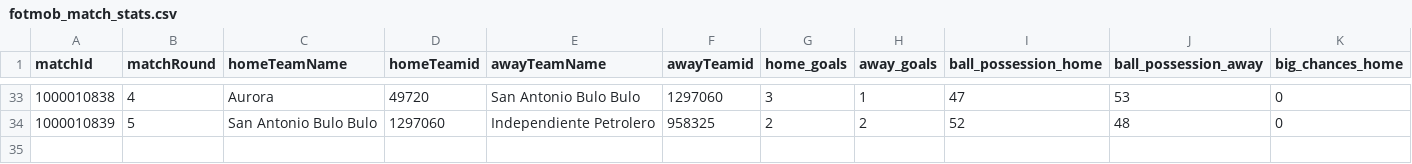
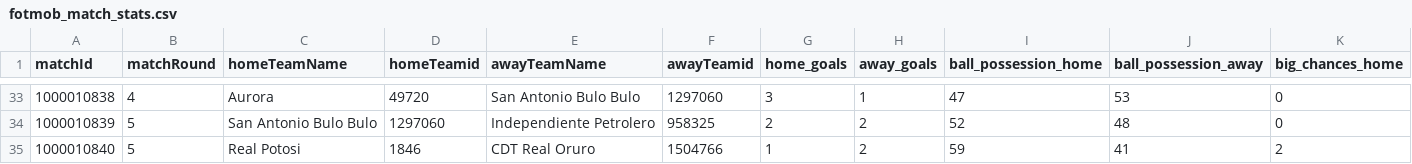
Before and after one commit to bolaxel/fut-bol, a CSV file: matchStats/csv/fotmob_match_stats.csv, drawn as a sheet; only a part is shown, gaps mark what is left out; rows hold the shown columns only; the diff names each change by its address in the sheet, - before the commit and + after, or states it on an @@ line.

```diff
--- a/matchStats/csv/fotmob_match_stats.csv
+++ b/matchStats/csv/fotmob_match_stats.csv
+row 35: 1000010840 | 5 | Real Potosi | 1846 | CDT Real Oruro | 1504766 | 1 | 2 | 59 | 41 | 2
```
Also changed, not shown: goals/csv/awayScorers.csv, goals/csv/homeScorers.csv, 3 other files.
